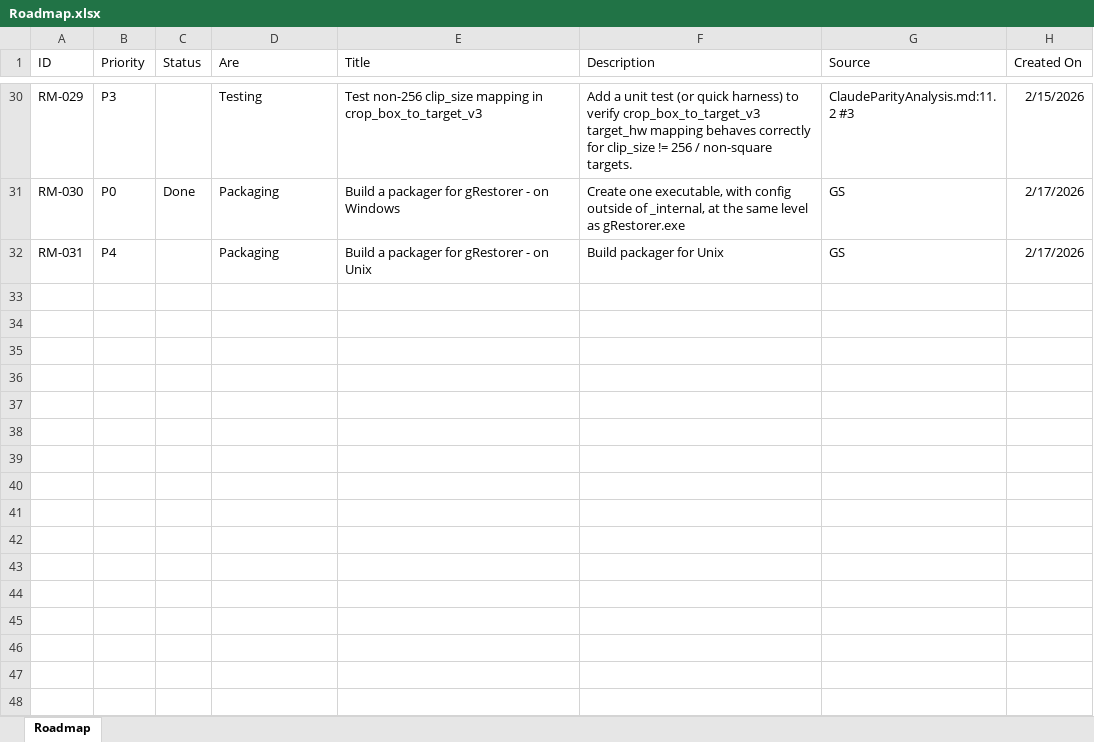
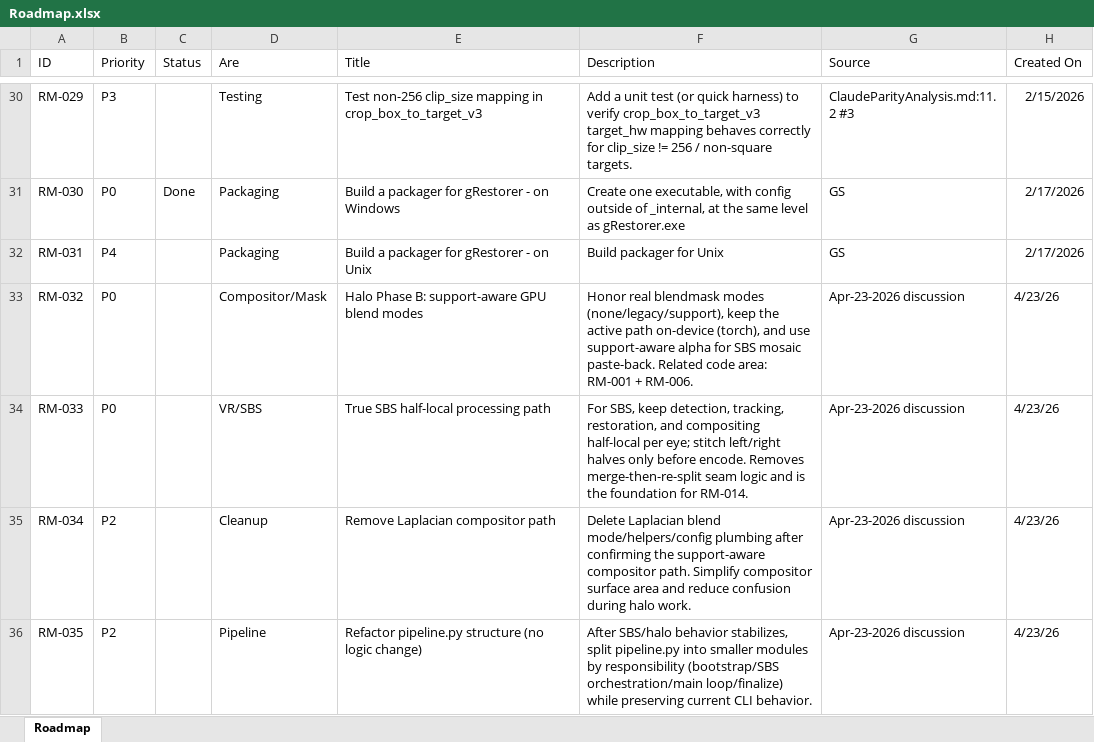
Before and after one commit to seatv/gRestorer, an Excel workbook: Roadmap.xlsx, sheet Roadmap, drawn as a sheet; only a part is shown, gaps mark what is left out; values as stored, in another font and other column widths than the file's, no borders; the diff names each change by its address in the sheet, - before the commit and + after, or states it on an @@ line.

```diff
--- a/Roadmap.xlsx (sheet Roadmap)
+++ b/Roadmap.xlsx (sheet Roadmap)
+row 33: RM-032 | P0 |  | Compositor/Mask | Halo Phase B: support-aware GPU blend modes | Honor real blendmask modes (none/legacy/support), keep the active path on-device (torch), and use support-aware alpha for SBS mosaic paste-back. Related code area: RM-001 + RM-006. | Apr-23-2026 discussion | 4/23/26
+row 34: RM-033 | P0 |  | VR/SBS | True SBS half-local processing path | For SBS, keep detection, tracking, restoration, and compositing half-local per eye; stitch left/right halves only before encode. Removes merge-then-re-split seam logic and is the foundation for RM-014. | Apr-23-2026 discussion | 4/23/26
+row 35: RM-034 | P2 |  | Cleanup | Remove Laplacian compositor path | Delete Laplacian blend mode/helpers/config plumbing after confirming the support-aware compositor path. Simplify compositor surface area and reduce confusion during halo work. | Apr-23-2026 discussion | 4/23/26
+row 36: RM-035 | P2 |  | Pipeline | Refactor pipeline.py structure (no logic change) | After SBS/halo behavior stabilizes, split pipeline.py into smaller modules by responsibility (bootstrap/SBS orchestration/main loop/finalize) while preserving current CLI behavior. | Apr-23-2026 discussion | 4/23/26
```
Also changed, not shown: 1 other file.
